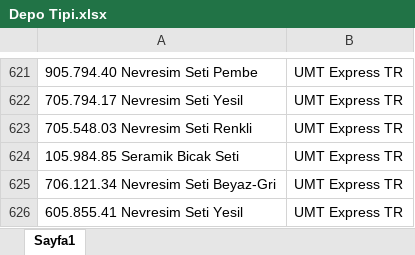
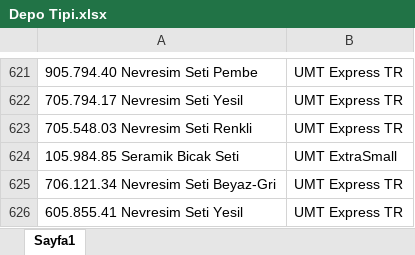
Before and after one commit to glafren/OMEGA, an Excel workbook: backend/stock/templates/Depo Tipi.xlsx, sheet Sayfa1, drawn as a sheet; only a part is shown, gaps mark what is left out; values as stored, in another font and other column widths than the file's, no borders; table styles not drawn; the diff names each change by its address in the sheet, - before the commit and + after, or states it on an @@ line.

```diff
--- a/backend/stock/templates/Depo Tipi.xlsx (sheet Sayfa1)
+++ b/backend/stock/templates/Depo Tipi.xlsx (sheet Sayfa1)
-B624: UMT Express TR
+B624: UMT ExtraSmall
```
Also changed, not shown: backend/label/omega_kisaurunkodu.xlsx.
